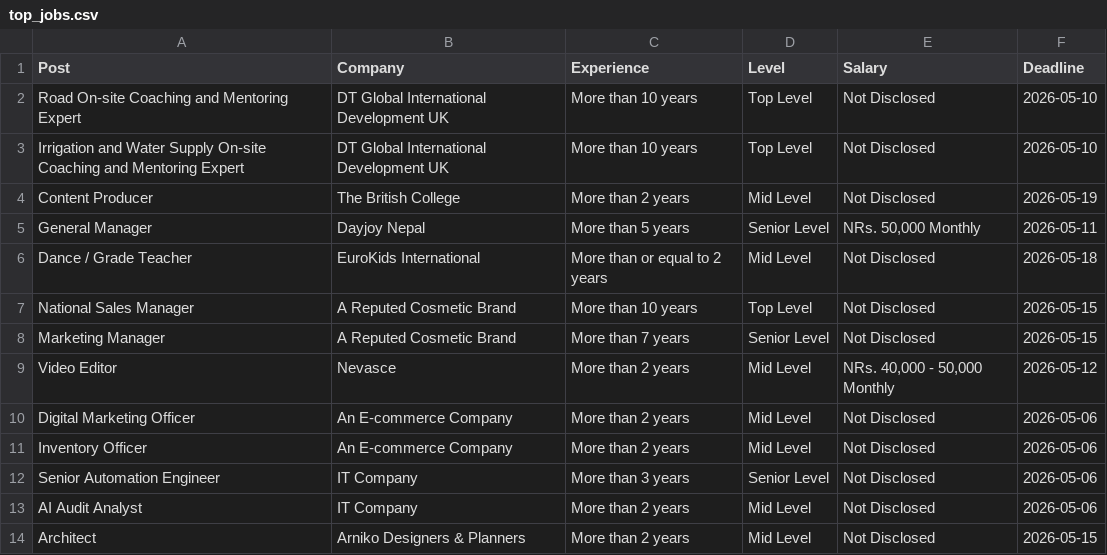
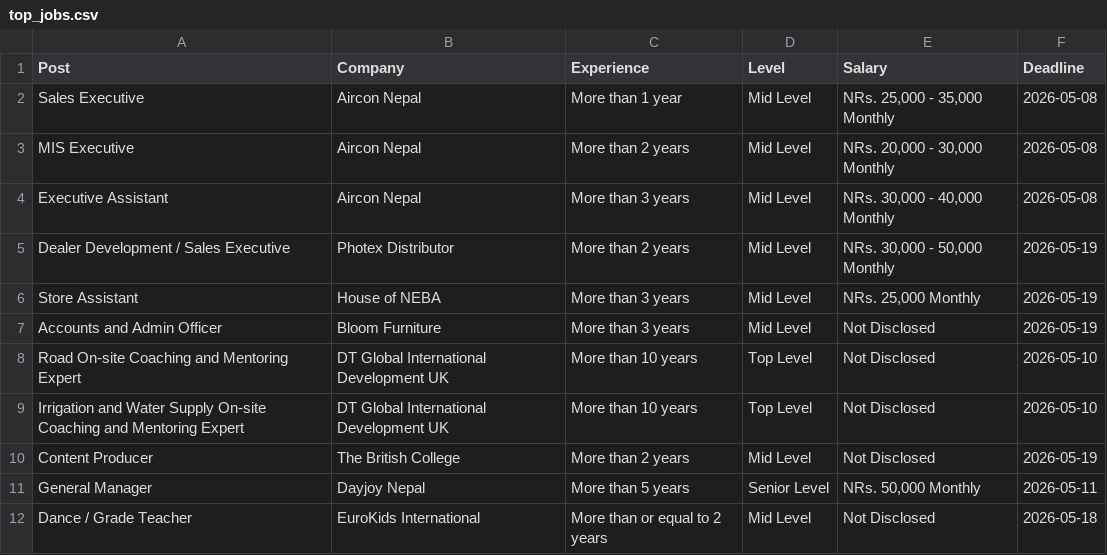
Before and after one commit to dpm24800/top-jobs-scraper, a CSV file: data/top_jobs.csv, drawn as a sheet; only a part is shown; the shorter side is filled out with more unchanged rows; the diff names each change by its address in the sheet, - before the commit and + after, or states it on an @@ line.

```diff
--- a/data/top_jobs.csv
+++ b/data/top_jobs.csv
+row 2: Sales Executive | Aircon Nepal | More than 1 year | Mid Level | NRs. 25,000 - 35,000 Monthly | 2026-05-08
+row 3: MIS Executive | Aircon Nepal | More than 2 years | Mid Level | NRs. 20,000 - 30,000 Monthly | 2026-05-08
+row 4: Executive Assistant | Aircon Nepal | More than 3 years | Mid Level | NRs. 30,000 - 40,000 Monthly | 2026-05-08
+row 5: Dealer Development / Sales Executive | Photex Distributor | More than 2 years | Mid Level | NRs. 30,000 - 50,000 Monthly | 2026-05-19
+row 6: Store Assistant | House of NEBA | More than 3 years | Mid Level | NRs. 25,000 Monthly | 2026-05-19
+row 7: Accounts and Admin Officer | Bloom Furniture | More than 3 years | Mid Level | Not Disclosed | 2026-05-19
```
Also changed, not shown: data/by_deadline.csv.
